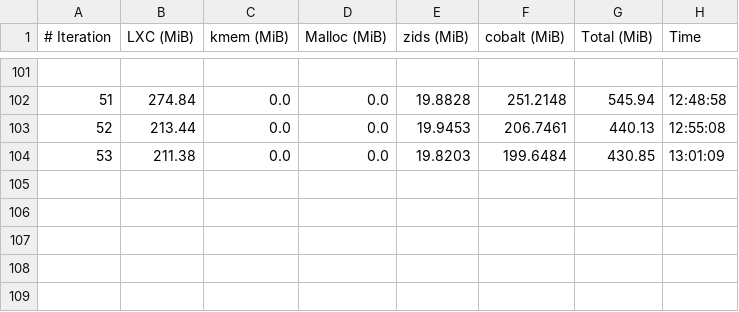
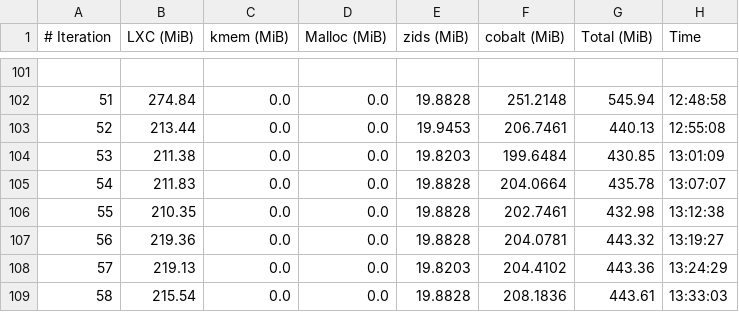
Before and after one commit to josebarba-bit/Parser, a CSV file: test_results/memory_leaks/LXC_Memory_Monitor_maple_uiw4001.csv, drawn as a sheet; only a part is shown, gaps mark what is left out; the diff names each change by its address in the sheet, - before the commit and + after, or states it on an @@ line.

Commit message:
chore: update memory leak + comparison results [2026-08-12 13:35:46]

```diff
--- a/test_results/memory_leaks/LXC_Memory_Monitor_maple_uiw4001.csv
+++ b/test_results/memory_leaks/LXC_Memory_Monitor_maple_uiw4001.csv
+row 105: 54 | 211.83 | 0.0 | 0.0 | 19.8828 | 204.0664 | 435.78 | 13:07:07
+row 106: 55 | 210.35 | 0.0 | 0.0 | 19.8828 | 202.7461 | 432.98 | 13:12:38
+row 107: 56 | 219.36 | 0.0 | 0.0 | 19.8828 | 204.0781 | 443.32 | 13:19:27
+row 108: 57 | 219.13 | 0.0 | 0.0 | 19.8203 | 204.4102 | 443.36 | 13:24:29
+row 109: 58 | 215.54 | 0.0 | 0.0 | 19.8828 | 208.1836 | 443.61 | 13:33:03
```
Also changed, not shown: test_results/memory_leaks/Device_Comparison_Report_maple_uiw4001_vs_maple_vip56x2.csv, test_results/memory_leaks/LXC_Memory_Monitor_maple_vip56x2.csv.
